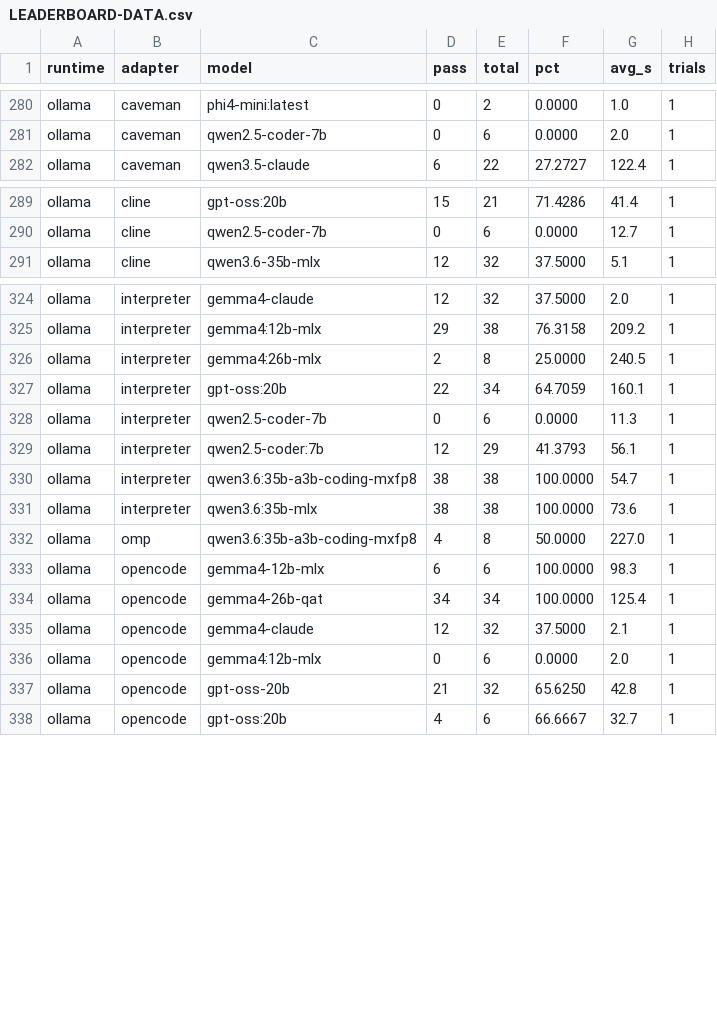
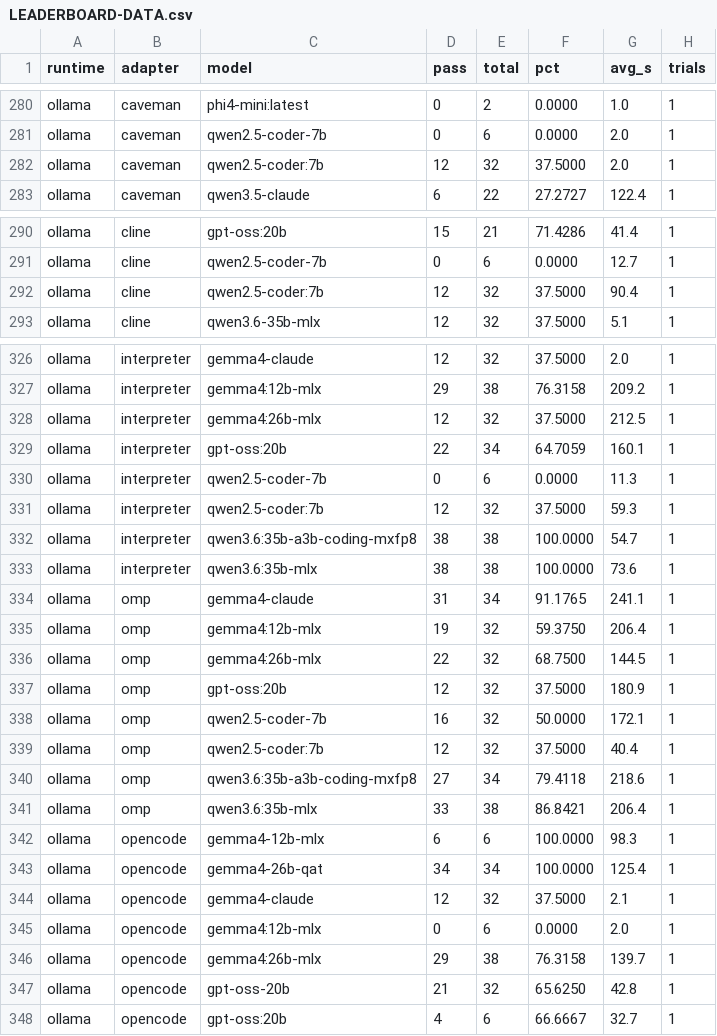
Before and after one commit to jesperronn/local-model-evaluator-bench, a CSV file: LEADERBOARD-DATA.csv, drawn as a sheet; only a part is shown, gaps mark what is left out; the diff covers the shown part only.

Commit message:
viz: normalize compare-agents scores, add RAM-tier best-pick facets
Rework compare-agents.html into a single faceted page (RAM tier +
runtime chips, tabs for overview / top-models-per-agent /
top-agents-per-model) instead of one static section per runtime.

Scores are now normalized against the full check pool (CASE_TOTALS)
with untested cases counted as zero, and a coverage badge is shown
everywhere — a combo that ran 2 checks and passed both no longer
outranks one that ran all 38 and passed 37. Rollups take the best
result per case instead of summing across runtimes, so multi-runtime
models aren't double-counted.

```diff
--- a/LEADERBOARD-DATA.csv
+++ b/LEADERBOARD-DATA.csv
@@ -281,2 +281,3 @@ ollama,caveman,phi4-mini:latest,0,2,0.0000,1.0,1
 ollama,caveman,qwen2.5-coder-7b,0,6,0.0000,2.0,1
+ollama,caveman,qwen2.5-coder:7b,12,32,37.5000,2.0,1
 ollama,caveman,qwen3.5-claude,6,22,27.2727,122.4,1
@@ -290,2 +291,3 @@ ollama,cline,gpt-oss:20b,15,21,71.4286,41.4,1
 ollama,cline,qwen2.5-coder-7b,0,6,0.0000,12.7,1
+ollama,cline,qwen2.5-coder:7b,12,32,37.5000,90.4,1
 ollama,cline,qwen3.6-35b-mlx,12,32,37.5000,5.1,1
@@ -325,9 +327,16 @@ ollama,interpreter,gemma4-claude,12,32,37.5000,2.0,1
 ollama,interpreter,gemma4:12b-mlx,29,38,76.3158,209.2,1
-ollama,interpreter,gemma4:26b-mlx,2,8,25.0000,240.5,1
+ollama,interpreter,gemma4:26b-mlx,12,32,37.5000,212.5,1
 ollama,interpreter,gpt-oss:20b,22,34,64.7059,160.1,1
 ollama,interpreter,qwen2.5-coder-7b,0,6,0.0000,11.3,1
-ollama,interpreter,qwen2.5-coder:7b,12,29,41.3793,56.1,1
+ollama,interpreter,qwen2.5-coder:7b,12,32,37.5000,59.3,1
 ollama,interpreter,qwen3.6:35b-a3b-coding-mxfp8,38,38,100.0000,54.7,1
 ollama,interpreter,qwen3.6:35b-mlx,38,38,100.0000,73.6,1
-ollama,omp,qwen3.6:35b-a3b-coding-mxfp8,4,8,50.0000,227.0,1
+ollama,omp,gemma4-claude,31,34,91.1765,241.1,1
+ollama,omp,gemma4:12b-mlx,19,32,59.3750,206.4,1
+ollama,omp,gemma4:26b-mlx,22,32,68.7500,144.5,1
+ollama,omp,gpt-oss:20b,12,32,37.5000,180.9,1
+ollama,omp,qwen2.5-coder-7b,16,32,50.0000,172.1,1
+ollama,omp,qwen2.5-coder:7b,12,32,37.5000,40.4,1
+ollama,omp,qwen3.6:35b-a3b-coding-mxfp8,27,34,79.4118,218.6,1
+ollama,omp,qwen3.6:35b-mlx,33,38,86.8421,206.4,1
 ollama,opencode,gemma4-12b-mlx,6,6,100.0000,98.3,1
@@ -336,2 +345,3 @@ ollama,opencode,gemma4-claude,12,32,37.5000,2.1,1
 ollama,opencode,gemma4:12b-mlx,0,6,0.0000,2.0,1
+ollama,opencode,gemma4:26b-mlx,29,38,76.3158,139.7,1
 ollama,opencode,gpt-oss-20b,21,32,65.6250,42.8,1
```
Also changed, not shown: 1 added row and 8 edited cells elsewhere in this file, 2 other files.
